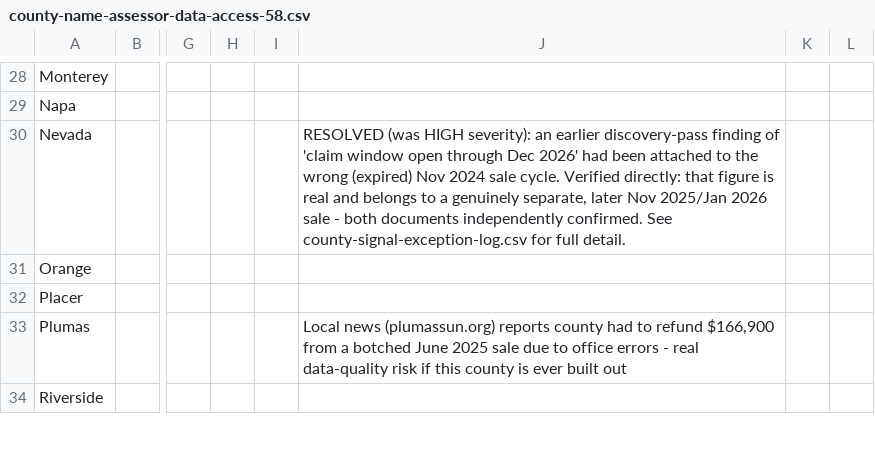
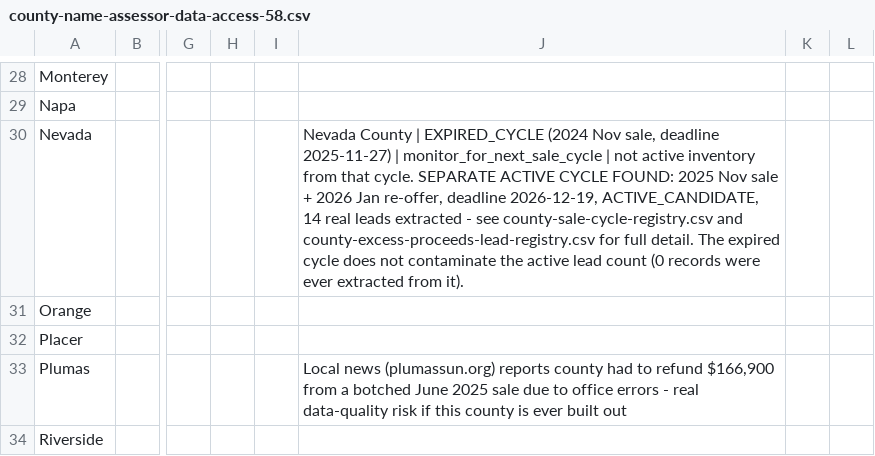
Before and after one commit to ChuckyT1980/county_pipeline, a CSV file: county-name-assessor-data-access-58.csv, drawn as a sheet; only a part is shown, gaps mark what is left out; the diff names each change by its address in the sheet, - before the commit and + after, or states it on an @@ line.

```diff
--- a/county-name-assessor-data-access-58.csv
+++ b/county-name-assessor-data-access-58.csv
-J30: RESOLVED (was HIGH severity): an earlier discovery-pass finding of 'claim window open through Dec 2026' had been attached to the wrong (expired) Nov 2024 sale cycle. Verified directly: that figure is real and belongs to a genuinely separate, later Nov 2025/Jan 2026 sale - both documents independently confirmed. See county-signal-exception-log.csv for full detail.
+J30: Nevada County | EXPIRED_CYCLE (2024 Nov sale, deadline 2025-11-27) | monitor_for_next_sale_cycle | not active inventory from that cycle. SEPARATE ACTIVE CYCLE FOUND: 2025 Nov sale + 2026 Jan re-offer, deadline 2026-12-19, ACTIVE_CANDIDATE, 14 real leads extracted - see county-sale-cycle-registry.csv and county-excess-proceeds-lead-registry.csv for full detail. The expired cycle does not contaminate the active lead count (0 records were ever extracted from it).
```
Also changed, not shown: 2 other files.
